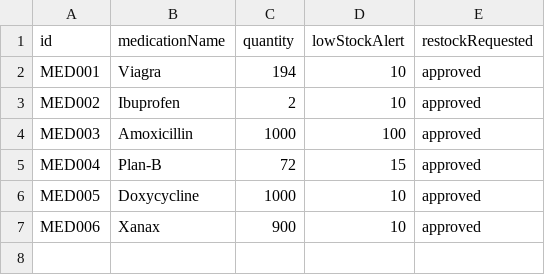
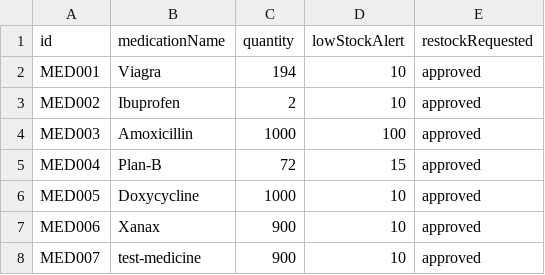
Before and after one commit to maxwellau2/OOP-Project-V2, a CSV file: src/Data/Medicine_List.csv, drawn as a sheet; the diff names each change by its address in the sheet, - before the commit and + after, or states it on an @@ line.

```diff
--- a/src/Data/Medicine_List.csv
+++ b/src/Data/Medicine_List.csv
+row 8: MED007 | test-medicine | 900 | 10 | approved
```
Also changed, not shown: 2 other files.
